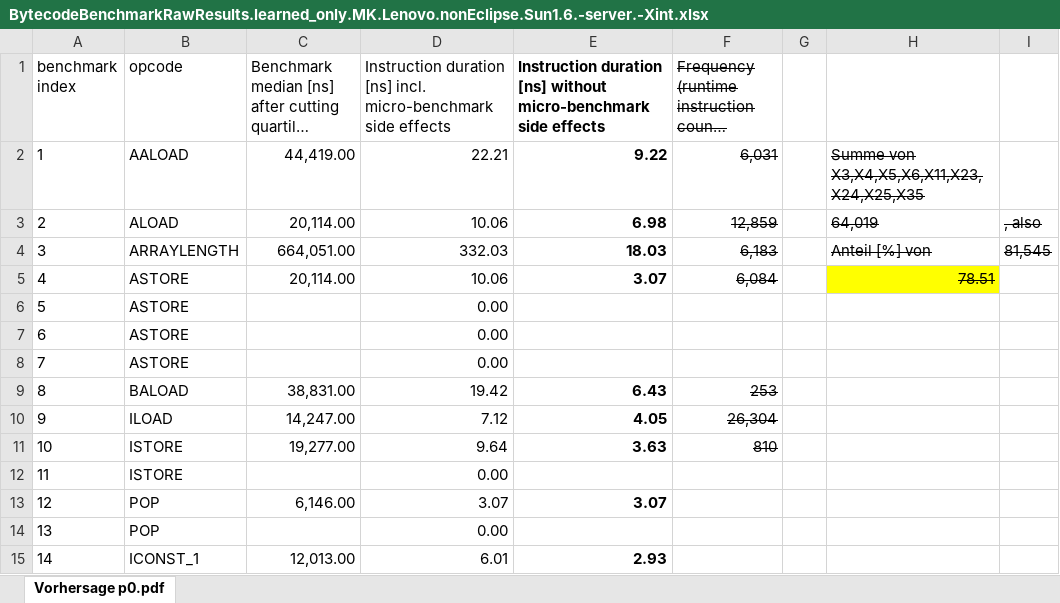
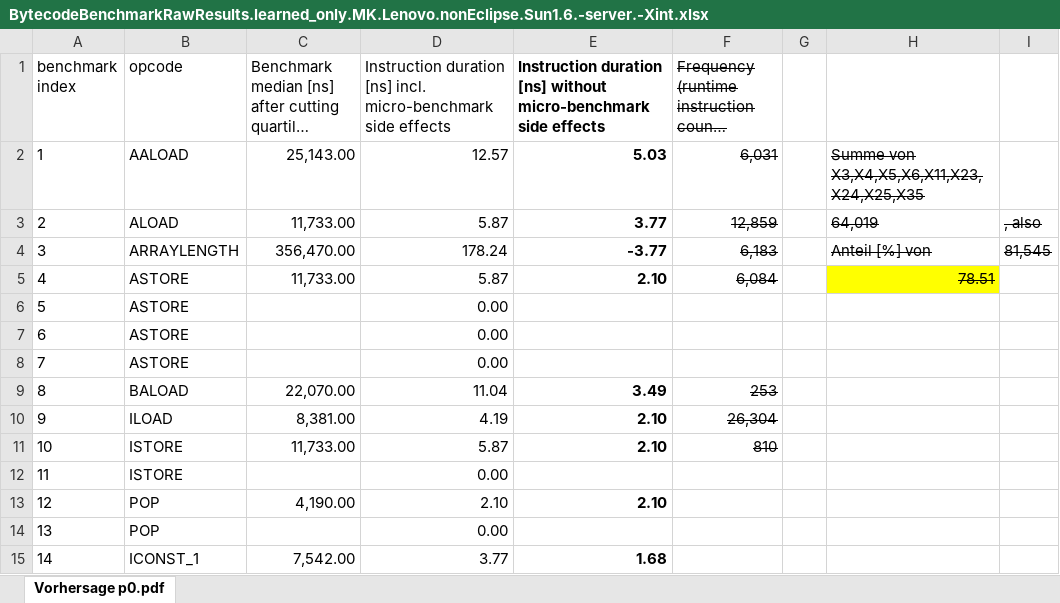
Before and after one commit to PalladioSimulator/Palladio-Core-PCM, an Excel workbook: FileShare/results/BytecodeBenchmarkRawResults.learned_only.MK.Lenovo.nonEclipse.Sun1.6.-server.-Xint.xlsx, sheet Vorhersage p0.pdf, drawn as a sheet; only a part is shown; long unchanged cells end in …; values as stored, in another font and other column widths than the file's, no borders; the diff covers the shown part only; the diff names each change by its address in the sheet, - before the commit and + after, or states it on an @@ line.

```diff
--- a/FileShare/results/BytecodeBenchmarkRawResults.learned_only.MK.Lenovo.nonEclipse.Sun1.6.-server.-Xint.xlsx (sheet Vorhersage p0.pdf)
+++ b/FileShare/results/BytecodeBenchmarkRawResults.learned_only.MK.Lenovo.nonEclipse.Sun1.6.-server.-Xint.xlsx (sheet Vorhersage p0.pdf)
-C2: 44,419.00
+C2: 25,143.00
-D2: 22.21
+D2: 12.57
-E2: 9.22
+E2: 5.03
-C3: 20,114.00
+C3: 11,733.00
-D3: 10.06
+D3: 5.87
-E3: 6.98
+E3: 3.77
-C4: 664,051.00
+C4: 356,470.00
-D4: 332.03
+D4: 178.24
-E4: 18.03
+E4: -3.77
-C5: 20,114.00
+C5: 11,733.00
-D5: 10.06
+D5: 5.87
-E5: 3.07
+E5: 2.10
-C9: 38,831.00
+C9: 22,070.00
-D9: 19.42
+D9: 11.04
-E9: 6.43
+E9: 3.49
-C10: 14,247.00
+C10: 8,381.00
-D10: 7.12
+D10: 4.19
-E10: 4.05
+E10: 2.10
-C11: 19,277.00
+C11: 11,733.00
-D11: 9.64
+D11: 5.87
-E11: 3.63
+E11: 2.10
-C13: 6,146.00
+C13: 4,190.00
-D13: 3.07
+D13: 2.10
-E13: 3.07
+E13: 2.10
-C15: 12,013.00
+C15: 7,542.00
-D15: 6.01
+D15: 3.77
-E15: 2.93
+E15: 1.68
```
Also changed, not shown: 1 added row, 1 removed row, 10 edited cells and cell formats elsewhere in this sheet, hidden cells, FileShare/results/BytecodeCounts.all.FOR KLAUS RECOVERED.xlsx, FileShare/results/InprecisionTracing.MK.Lenovo.nonEclipse.Sun1.6.-server.-Xint.xlsx, 4 other files.
